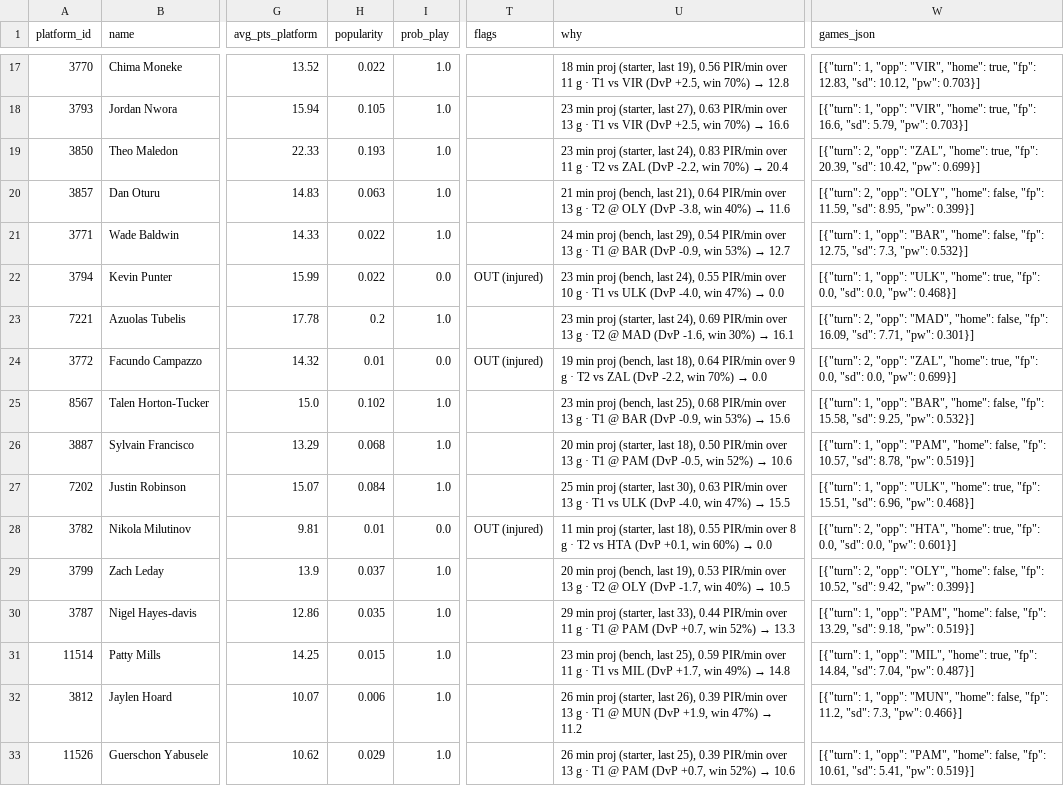
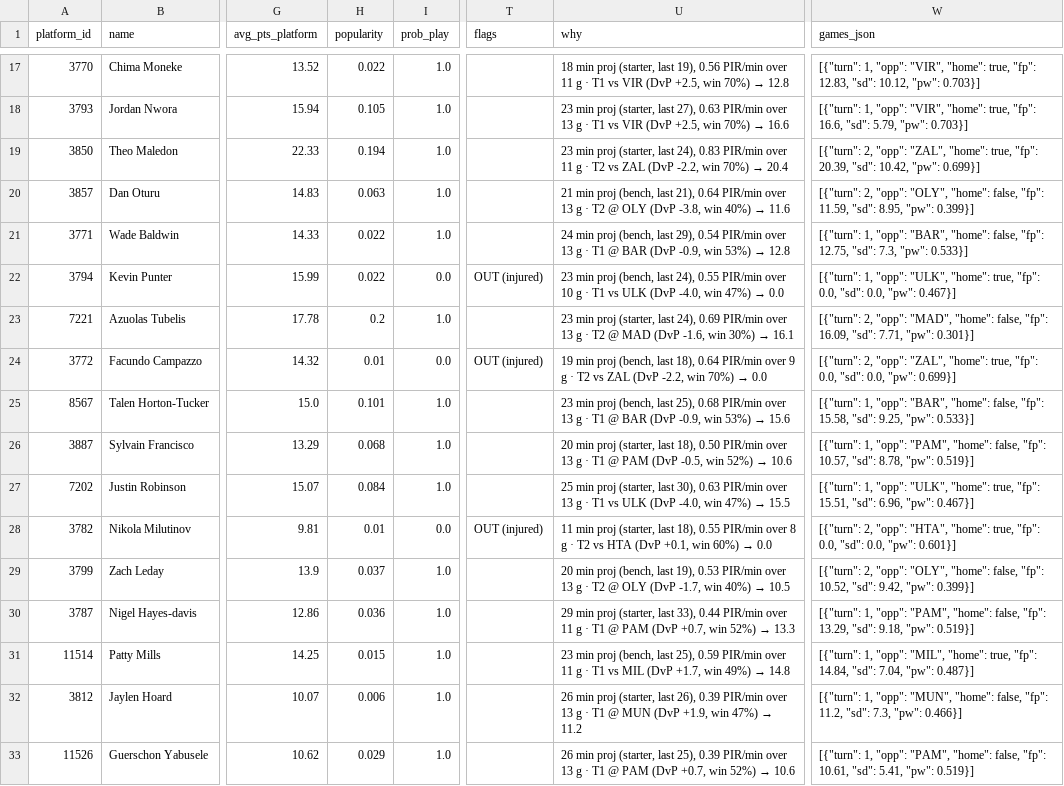
Before and after one commit to ktsiantopoulos/euroleague-fantasy-agent, a CSV file: data/processed/projection_md14.csv, drawn as a sheet; only a part is shown, gaps mark what is left out; the diff covers the shown part only; the diff names each change by its address in the sheet, - before the commit and + after, or states it on an @@ line.

```diff
--- a/data/processed/projection_md14.csv
+++ b/data/processed/projection_md14.csv
-H19 (popularity): 0.193
+H19 (popularity): 0.194
@@ U21 (why): …53%) → 12.7 → …53%) → 12.8 @@
-W21 (games_json): …7.3, "pw": 0.532}]
+W21 (games_json): …7.3, "pw": 0.533}]
-W22 (games_json): …0.0, "pw": 0.468}]
+W22 (games_json): …0.0, "pw": 0.467}]
-H25 (popularity): 0.102
+H25 (popularity): 0.101
-W25 (games_json): …9.25, "pw": 0.532}]
+W25 (games_json): …9.25, "pw": 0.533}]
-W27 (games_json): …6.96, "pw": 0.468}]
+W27 (games_json): …6.96, "pw": 0.467}]
-H30 (popularity): 0.035
+H30 (popularity): 0.036
```
Also changed, not shown: 53 edited cells elsewhere in this file, data/external/fantasyedge_players.csv, data/prices/md_14.csv, 14 other files.
